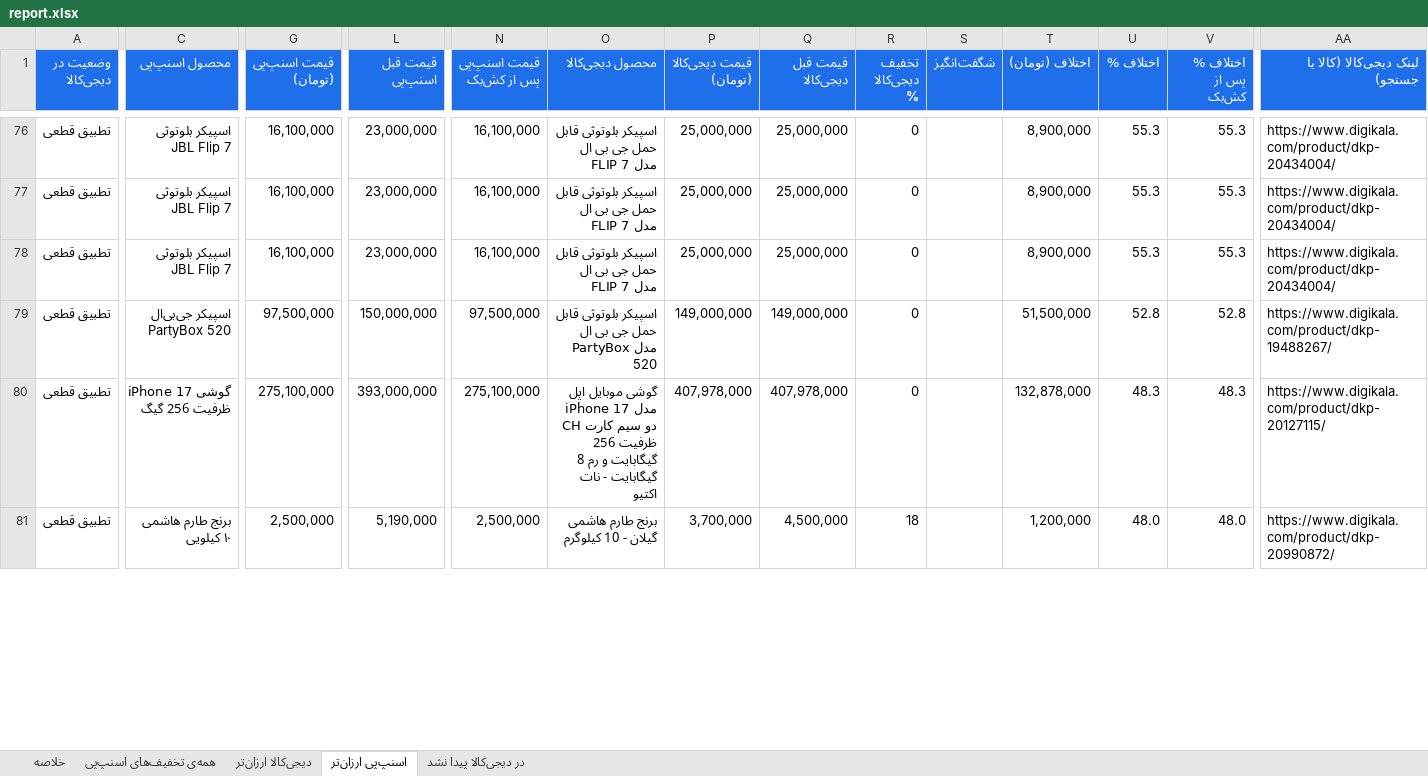
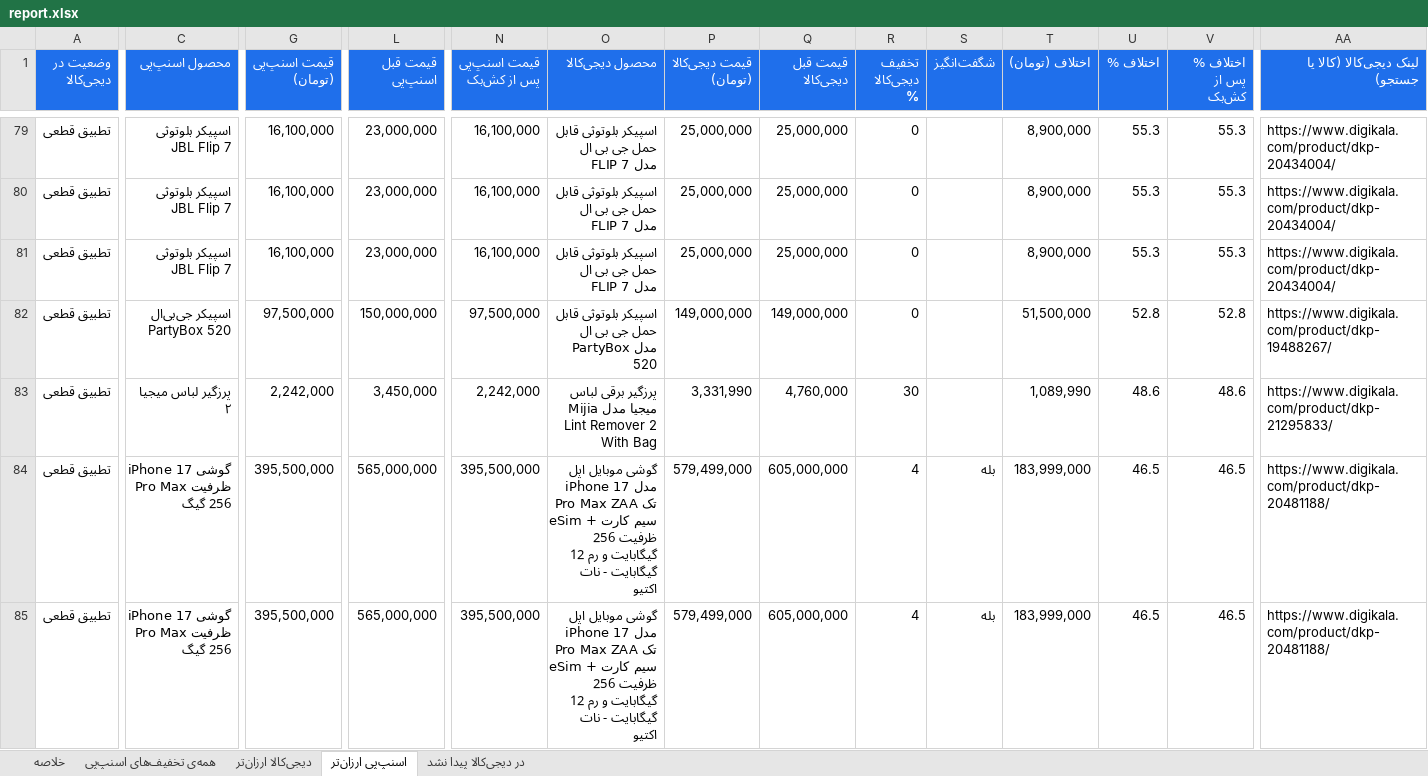
Before and after one commit to Ehsan-Moeininejad/snapppay-vs-digikala, an Excel workbook: data/report.xlsx, sheet اسنپ‌پی ارزان‌تر, drawn as a sheet; only a part is shown, gaps mark what is left out; values as stored, in another font and other column widths than the file's, no borders; removed rows and columns are numbered as before the commit, all else as after; rows hold the shown columns only; the diff covers the shown part only; the diff names each change by its address in the sheet, - before the commit and + after, or states it on an @@ line.

```diff
--- a/data/report.xlsx (sheet اسنپ‌پی ارزان‌تر)
+++ b/data/report.xlsx (sheet اسنپ‌پی ارزان‌تر)
+row 83: تطبیق قطعی | پرزگیر لباس میجیا ۲ | 2,242,000 | 3,450,000 | 2,242,000 | پرزگیر برقی لباس میجیا مدل Mijia Lint Remover 2 With Bag | 3,331,990 | 4,760,000 | 30 |  | 1,089,990 | 48.6 | 48.6 | https://www.digikala.com/product/dkp-21295833/
-C84 (محصول اسنپ‌پی): گوشی iPhone 17 ظرفیت 256 گیگ
+C84 (محصول اسنپ‌پی): گوشی iPhone 17 Pro Max ظرفیت 256 گیگ
-G84 (قیمت اسنپ‌پی (تومان)): 275,100,000
+G84 (قیمت اسنپ‌پی (تومان)): 395,500,000
-L84 (قیمت قبل اسنپ‌پی): 393,000,000
+L84 (قیمت قبل اسنپ‌پی): 565,000,000
-N84 (قیمت اسنپ‌پی پس از کش‌بک): 275,100,000
+N84 (قیمت اسنپ‌پی پس از کش‌بک): 395,500,000
-O84 (محصول دیجی‌کالا): …iPhone 17 CH دو سیم کارت ظرفیت 256 گیگابایت و رم 8 گیگابایت -…
+O84 (محصول دیجی‌کالا): …iPhone 17 Pro Max ZAA تک سیم کارت + eSim ظرفیت 256 گیگابایت و رم 12 گیگابایت -…
-P84 (قیمت دیجی‌کالا (تومان)): 407,978,000
+P84 (قیمت دیجی‌کالا (تومان)): 579,499,000
-Q84 (قیمت قبل دیجی‌کالا): 407,978,000
+Q84 (قیمت قبل دیجی‌کالا): 605,000,000
-R84 (تخفیف دیجی‌کالا %): 0
+R84 (تخفیف دیجی‌کالا %): 4
-S84 (شگفت‌انگیز): (empty)
+S84 (شگفت‌انگیز): بله
-T84 (اختلاف (تومان)): 132,878,000
+T84 (اختلاف (تومان)): 183,999,000
-U84 (اختلاف %): 48.3
+U84 (اختلاف %): 46.5
-V84 (اختلاف % پس از کش‌بک): 48.3
+V84 (اختلاف % پس از کش‌بک): 46.5
-AA84 (لینک دیجی‌کالا (کالا یا جستجو)): https://www.digikala.com/product/dkp-20127115/
+AA84 (لینک دیجی‌کالا (کالا یا جستجو)): https://www.digikala.com/product/dkp-20481188/
-row 81: تطبیق قطعی | برنج طارم هاشمی ۱۰ کیلویی | 2,500,000 | 5,190,000 | 2,500,000 | برنج طارم هاشمی گیلان - 10 کیلوگرم | 3,700,000 | 4,500,000 | 18 |  | 1,200,000 | 48.0 | 48.0 | https://www.digikala.com/product/dkp-20990872/
+row 85: تطبیق قطعی | گوشی iPhone 17 Pro Max ظرفیت 256 گیگ | 395,500,000 | 565,000,000 | 395,500,000 | گوشی موبایل اپل مدل iPhone 17 Pro Max ZAA تک سیم کارت + eSim ظرفیت 256 گیگابایت و رم 12 گیگابایت - نات اکتیو | 579,499,000 | 605,000,000 | 4 | بله | 183,999,000 | 46.5 | 46.5 | https://www.digikala.com/product/dkp-20481188/
```
Also changed, not shown: 22 added rows, 8 removed rows and 225 edited cells elsewhere in this sheet, sheet همه‌ی تخفیف‌های اسنپ‌پی, sheet در دیجی‌کالا پیدا نشد, sheet خلاصه, 5 other files.
